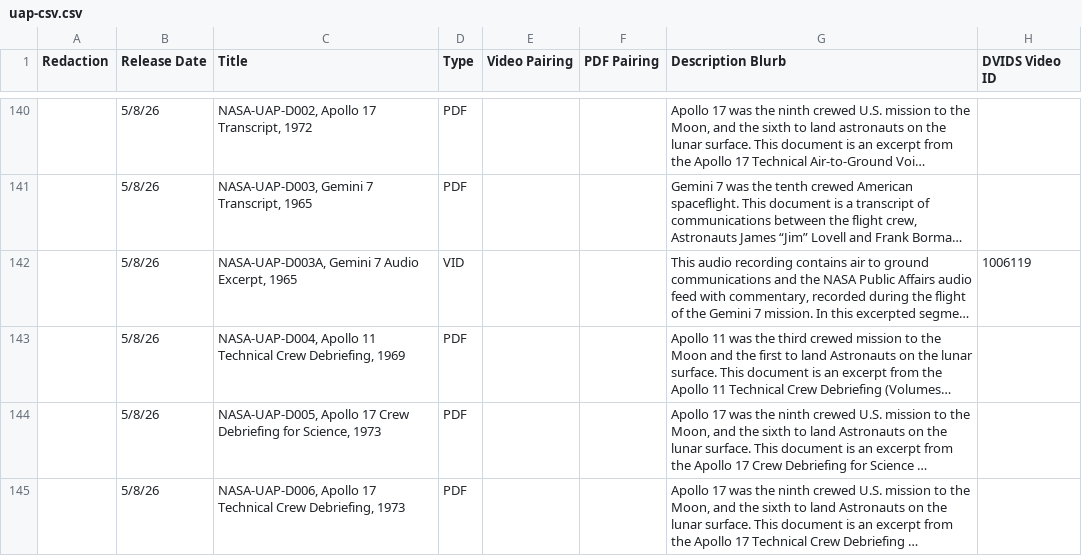
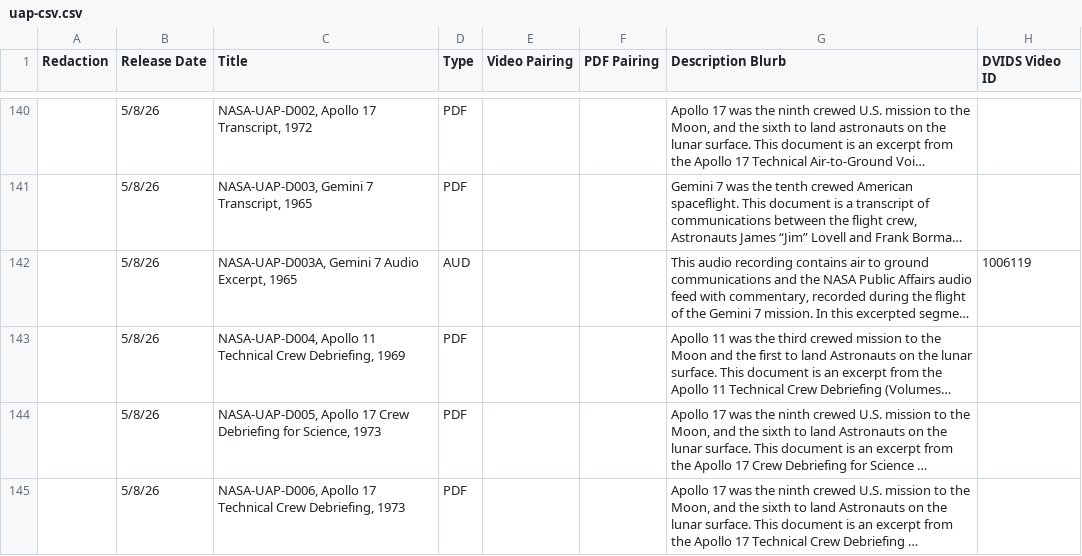
Before and after one commit to abigailhaddad/ufo-releases, a CSV file: data/uap-csv.csv, drawn as a sheet; only a part is shown, gaps mark what is left out; long unchanged cells end in …; the diff names each change by its address in the sheet, - before the commit and + after, or states it on an @@ line.

```diff
--- a/data/uap-csv.csv
+++ b/data/uap-csv.csv
-D142 (Type): VID
+D142 (Type): AUD
```
Also changed, not shown: 1 other file.
